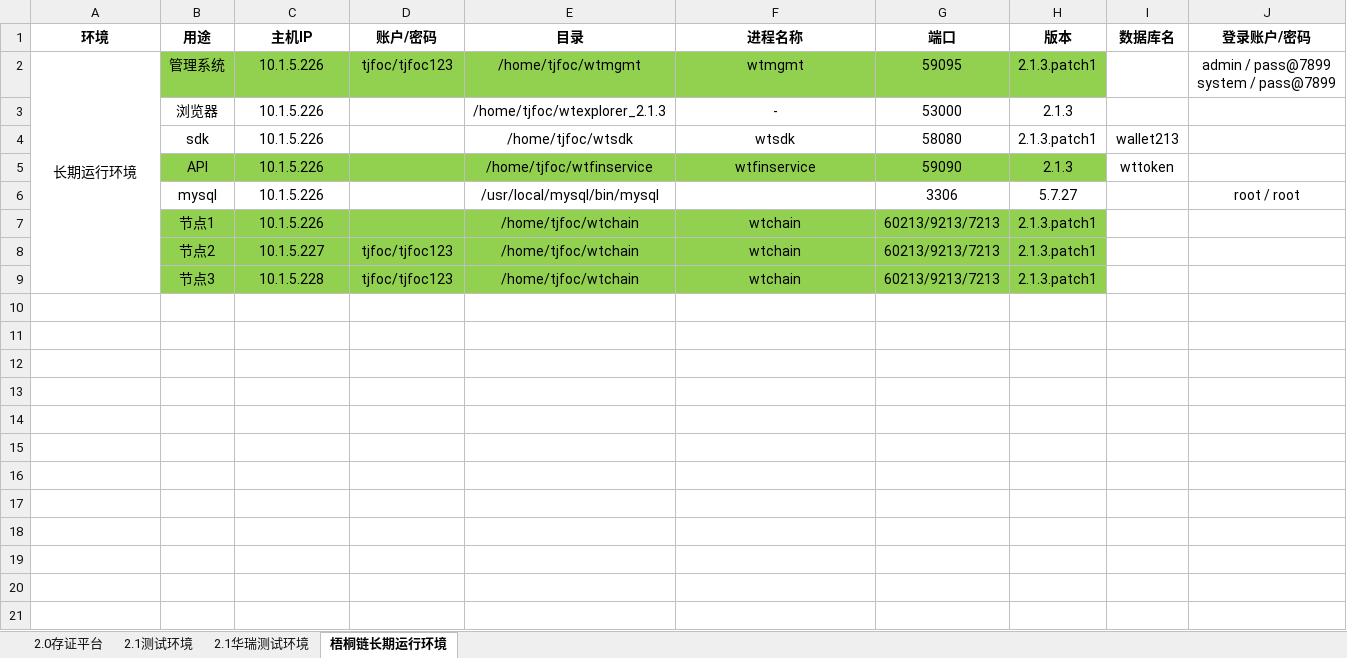
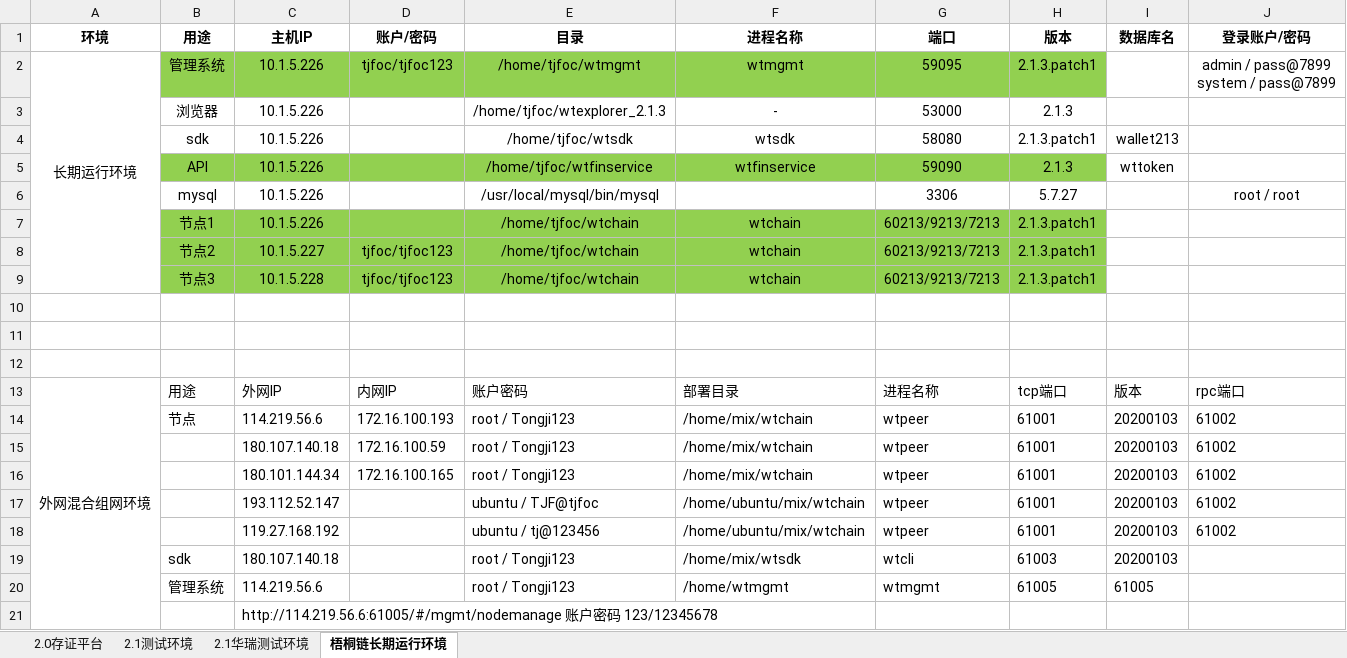
Before and after one commit to mxz-scott/tjfoc-test, an Excel workbook: 测试环境.xlsx, sheet 梧桐链长期运行环境, drawn as a sheet; values as stored, in another font and other column widths than the file's, no borders; the diff names each change by its address in the sheet, - before the commit and + after, or states it on an @@ line.

Commit message:
增加外网混合组网测试环境

```diff
--- a/测试环境.xlsx (sheet 梧桐链长期运行环境)
+++ b/测试环境.xlsx (sheet 梧桐链长期运行环境)
+row 10: (empty)
+row 11: (empty)
+row 12: (empty)
+row 13: 外网混合组网环境 | 用途 | 外网IP | 内网IP | 账户密码 | 部署目录 | 进程名称 | tcp端口 | 版本 | rpc端口
+row 14:  | 节点 | 114.219.56.6 | 172.16.100.193 | root / Tongji123 | /home/mix/wtchain | wtpeer | 61001 | 20200103 | 61002
+row 15:  |  | 180.107.140.18 | 172.16.100.59 | root / Tongji123 | /home/mix/wtchain | wtpeer | 61001 | 20200103 | 61002
+row 16:  |  | 180.101.144.34 | 172.16.100.165 | root / Tongji123 | /home/mix/wtchain | wtpeer | 61001 | 20200103 | 61002
+row 17:  |  | 193.112.52.147 |  | ubuntu / TJF@tjfoc | /home/ubuntu/mix/wtchain | wtpeer | 61001 | 20200103 | 61002
+row 18:  |  | 119.27.168.192 |  | ubuntu / tj@123456 | /home/ubuntu/mix/wtchain | wtpeer | 61001 | 20200103 | 61002
+row 19:  | sdk | 180.107.140.18 |  | root / Tongji123 | /home/mix/wtsdk | wtcli | 61003 | 20200103
+row 20:  | 管理系统 | 114.219.56.6 |  | root / Tongji123 | /home/wtmgmt | wtmgmt | 61005 | 61005
+row 21:  |  | http://114.219.56.6:61005/#/mgmt/nodemanage 账户密码 123/12345678
```
